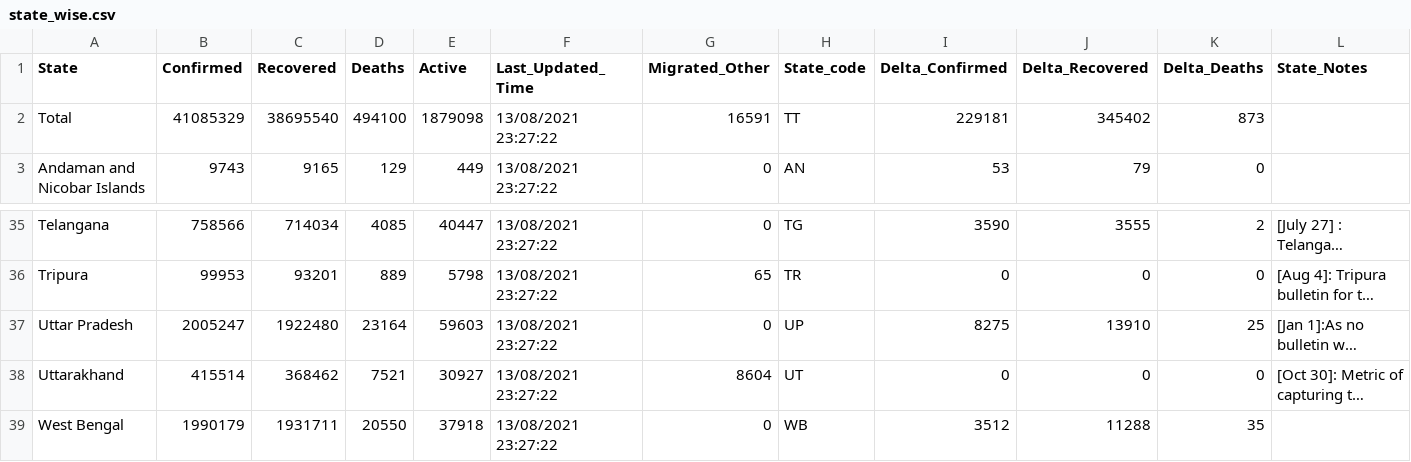
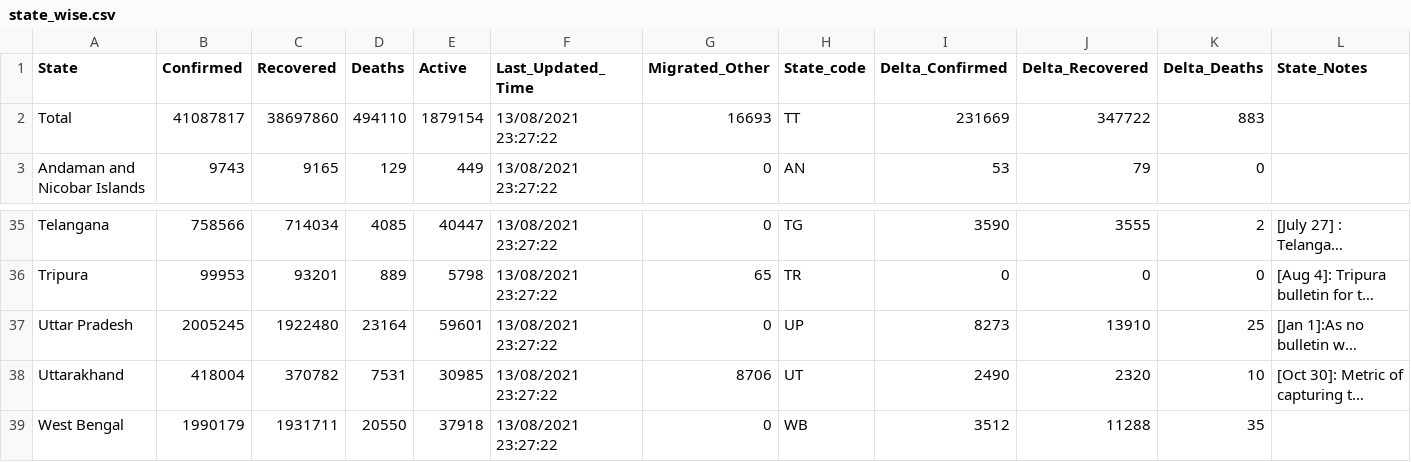
Before and after one commit to abhiramr/covid19bharat_data, a CSV file: csv/latest/state_wise.csv, drawn as a sheet; only a part is shown, gaps mark what is left out; long unchanged cells end in …; the diff names each change by its address in the sheet, - before the commit and + after, or states it on an @@ line.

```diff
--- a/csv/latest/state_wise.csv
+++ b/csv/latest/state_wise.csv
-B2 (Confirmed): 41085329
+B2 (Confirmed): 41087817
-C2 (Recovered): 38695540
+C2 (Recovered): 38697860
-D2 (Deaths): 494100
+D2 (Deaths): 494110
-E2 (Active): 1879098
+E2 (Active): 1879154
-G2 (Migrated_Other): 16591
+G2 (Migrated_Other): 16693
-I2 (Delta_Confirmed): 229181
+I2 (Delta_Confirmed): 231669
-J2 (Delta_Recovered): 345402
+J2 (Delta_Recovered): 347722
-K2 (Delta_Deaths): 873
+K2 (Delta_Deaths): 883
-B37 (Confirmed): 2005247
+B37 (Confirmed): 2005245
-E37 (Active): 59603
+E37 (Active): 59601
-I37 (Delta_Confirmed): 8275
+I37 (Delta_Confirmed): 8273
-B38 (Confirmed): 415514
+B38 (Confirmed): 418004
-C38 (Recovered): 368462
+C38 (Recovered): 370782
-D38 (Deaths): 7521
+D38 (Deaths): 7531
-E38 (Active): 30927
+E38 (Active): 30985
-G38 (Migrated_Other): 8604
+G38 (Migrated_Other): 8706
-I38 (Delta_Confirmed): 0
+I38 (Delta_Confirmed): 2490
-J38 (Delta_Recovered): 0
+J38 (Delta_Recovered): 2320
-K38 (Delta_Deaths): 0
+K38 (Delta_Deaths): 10
```
Also changed, not shown: csv/latest/case_time_series.csv, csv/latest/district_wise.csv, 14 other files.
